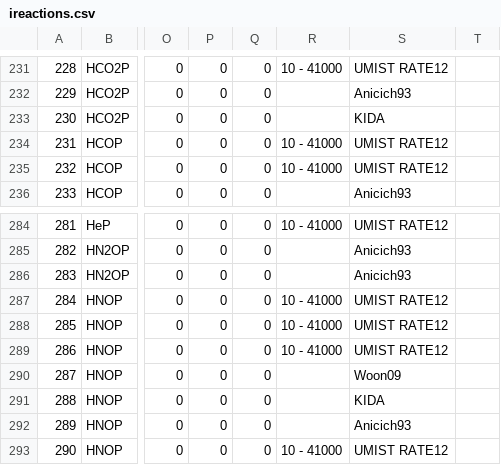
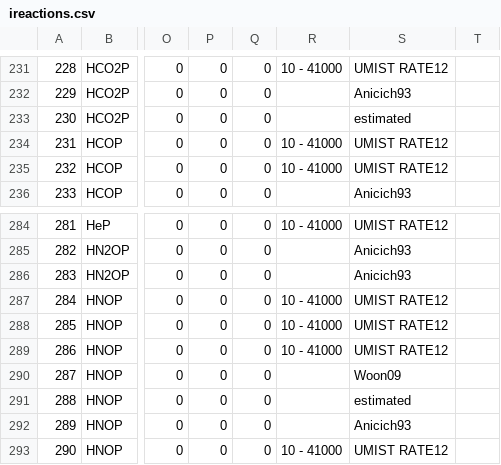
Before and after one commit to danielloyw/saguaro-photochem, a CSV file: data/reactions/ireactions.csv, drawn as a sheet; only a part is shown, gaps mark what is left out; the diff covers the shown part only; the diff names each change by its address in the sheet, - before the commit and + after, or states it on an @@ line.

```diff
--- a/data/reactions/ireactions.csv
+++ b/data/reactions/ireactions.csv
-S233: KIDA
+S233: estimated
-S291: KIDA
+S291: estimated
```
Also changed, not shown: 18 edited cells elsewhere in this file.
